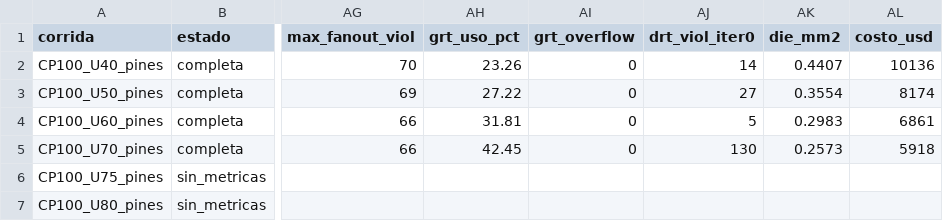
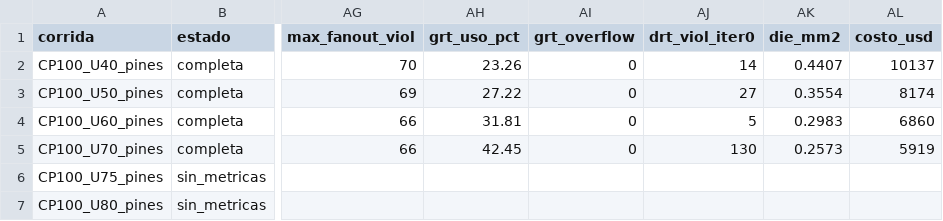
Before and after one commit to Sarnolds18/Proyecto_2_Arqui, a CSV file: results/floorplan.csv, drawn as a sheet; only a part is shown, gaps mark what is left out; the diff names each change by its address in the sheet, - before the commit and + after, or states it on an @@ line.

Commit message:
costo exacto en el barrido de floorplan

```diff
--- a/results/floorplan.csv
+++ b/results/floorplan.csv
-AL2 (costo_usd): 10136
+AL2 (costo_usd): 10137
-AL4 (costo_usd): 6861
+AL4 (costo_usd): 6860
-AL5 (costo_usd): 5918
+AL5 (costo_usd): 5919
```
Also changed, not shown: 2 other files.
